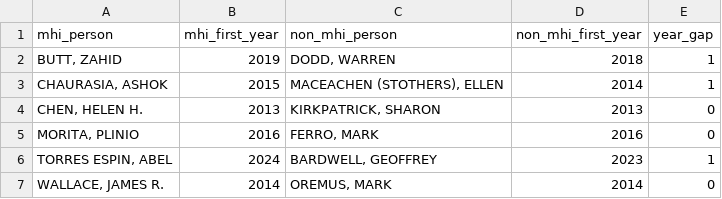
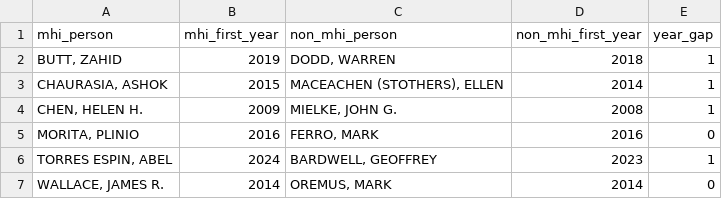
Before and after one commit to JimWallace/SPHS-Salary-Analysis, a CSV file: analysis_output/entry_cohort_matched_pairs.csv, drawn as a sheet.

```diff
--- a/analysis_output/entry_cohort_matched_pairs.csv
+++ b/analysis_output/entry_cohort_matched_pairs.csv
@@ -3,3 +3,3 @@ mhi_person,mhi_first_year,non_mhi_person,non_mhi_first_year,year_gap
 "CHAURASIA, ASHOK",2015,"MACEACHEN (STOTHERS), ELLEN",2014,1
-"CHEN, HELEN H.",2013,"KIRKPATRICK, SHARON",2013,0
+"CHEN, HELEN H.",2009,"MIELKE, JOHN G.",2008,1
 "MORITA, PLINIO",2016,"FERRO, MARK",2016,0
```
Also changed, not shown: analysis_output/appendix_skeptic_leave_one_pair_out.csv, analysis_output/cv_start_year_crosswalk.csv, 25 other files.
